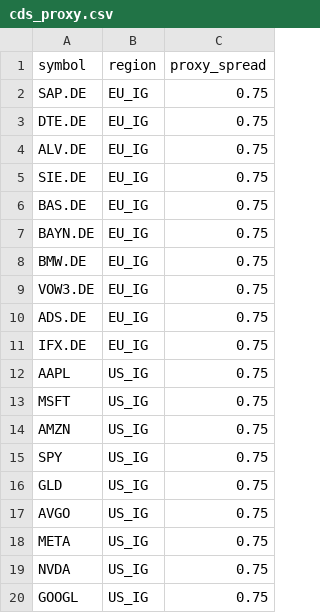
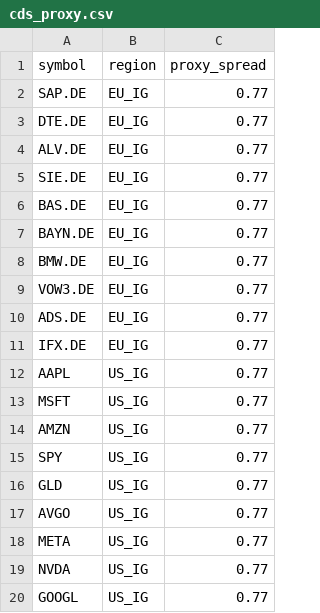
Before and after one commit to eugenferber616-design/Analyse-Pro, a CSV file: data/processed/cds_proxy.csv, drawn as a sheet.

```diff
--- a/data/processed/cds_proxy.csv
+++ b/data/processed/cds_proxy.csv
@@ -1,20 +1,20 @@
 symbol,region,proxy_spread
-SAP.DE,EU_IG,0.75
-DTE.DE,EU_IG,0.75
-ALV.DE,EU_IG,0.75
-SIE.DE,EU_IG,0.75
-BAS.DE,EU_IG,0.75
-BAYN.DE,EU_IG,0.75
-BMW.DE,EU_IG,0.75
-VOW3.DE,EU_IG,0.75
-ADS.DE,EU_IG,0.75
-IFX.DE,EU_IG,0.75
-AAPL,US_IG,0.75
-MSFT,US_IG,0.75
-AMZN,US_IG,0.75
-SPY,US_IG,0.75
-GLD,US_IG,0.75
-AVGO,US_IG,0.75
-META,US_IG,0.75
-NVDA,US_IG,0.75
-GOOGL,US_IG,0.75
+SAP.DE,EU_IG,0.77
+DTE.DE,EU_IG,0.77
+ALV.DE,EU_IG,0.77
+SIE.DE,EU_IG,0.77
+BAS.DE,EU_IG,0.77
+BAYN.DE,EU_IG,0.77
+BMW.DE,EU_IG,0.77
+VOW3.DE,EU_IG,0.77
+ADS.DE,EU_IG,0.77
+IFX.DE,EU_IG,0.77
+AAPL,US_IG,0.77
+MSFT,US_IG,0.77
+AMZN,US_IG,0.77
+SPY,US_IG,0.77
+GLD,US_IG,0.77
+AVGO,US_IG,0.77
+META,US_IG,0.77
+NVDA,US_IG,0.77
+GOOGL,US_IG,0.77
```
Also changed, not shown: data/processed/fred_oas.csv, data/processed/options_oi_summary.csv, 10 other files.
